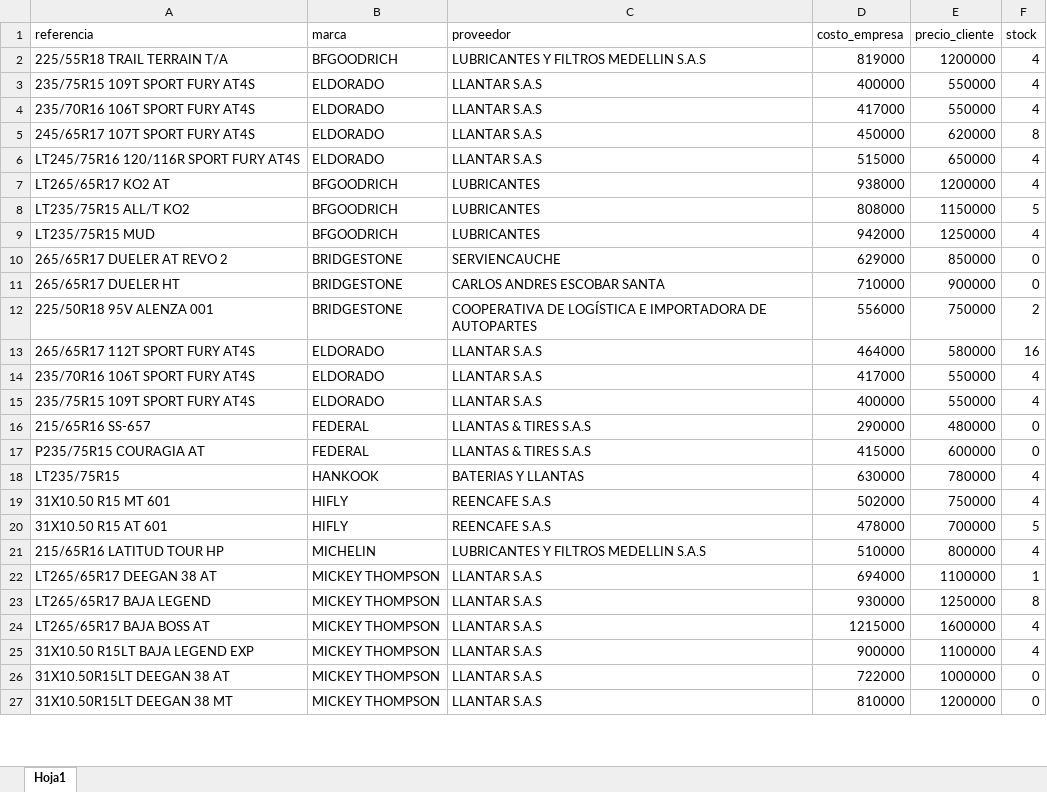
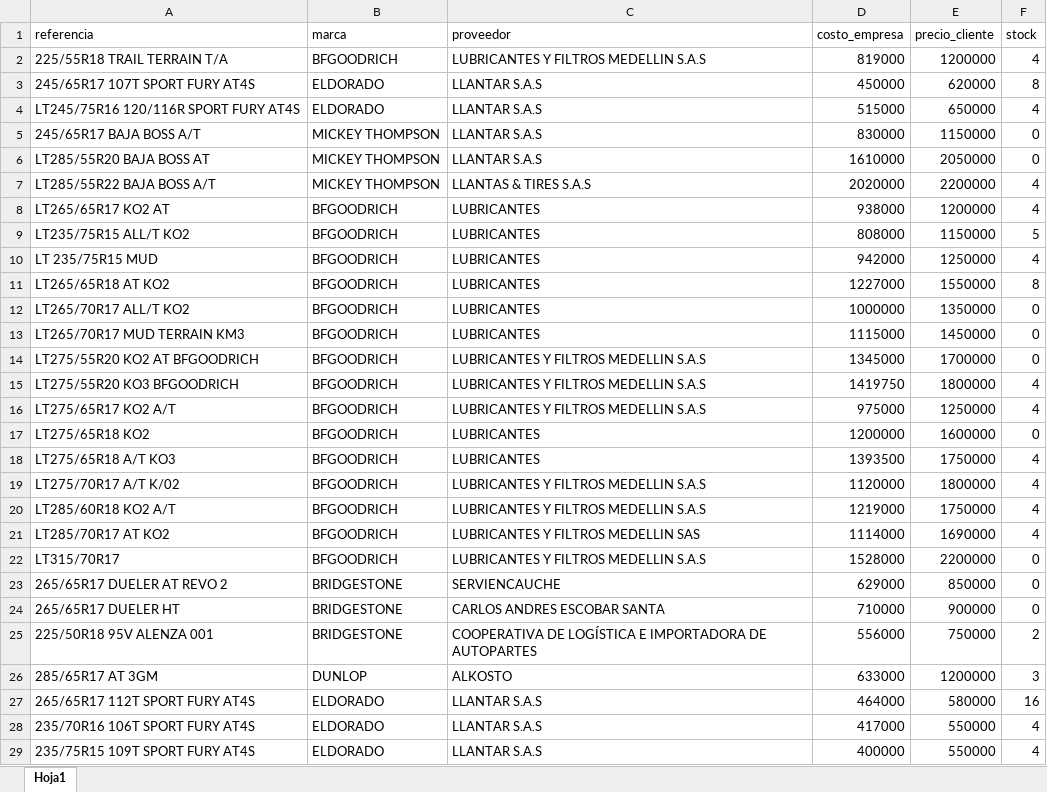
Before and after one commit to Audio-tecnica/mi-app-llantas, an Excel workbook: backend/file.xlsx, sheet Hoja1, drawn as a sheet; only a part is shown; the shorter side is filled out with more unchanged rows; values as stored, in another font and other column widths than the file's, no cell formats; removed rows and columns are numbered as before the commit, all else as after; the diff covers the shown part only; the diff names each change by its address in the sheet, - before the commit and + after, or states it on an @@ line.

```diff
--- a/backend/file.xlsx (sheet Hoja1)
+++ b/backend/file.xlsx (sheet Hoja1)
-row 3: 235/75R15 109T SPORT FURY AT4S | ELDORADO | LLANTAR S.A.S | 400000 | 550000 | 4
-row 4: 235/70R16 106T SPORT FURY AT4S | ELDORADO | LLANTAR S.A.S | 417000 | 550000 | 4
+row 5: 245/65R17 BAJA BOSS A/T | MICKEY THOMPSON | LLANTAR S.A.S | 830000 | 1150000 | 0
+row 6: LT285/55R20 BAJA BOSS AT | MICKEY THOMPSON | LLANTAR S.A.S | 1610000 | 2050000 | 0
+row 7: LT285/55R22 BAJA BOSS A/T | MICKEY THOMPSON | LLANTAS & TIRES S.A.S | 2020000 | 2200000 | 4
-A10 (referencia): LT235/75R15 MUD
+A10 (referencia): LT 235/75R15 MUD
+row 11: LT265/65R18 AT KO2 | BFGOODRICH | LUBRICANTES | 1227000 | 1550000 | 8
+row 12: LT265/70R17 ALL/T KO2 | BFGOODRICH | LUBRICANTES | 1000000 | 1350000 | 0
+row 13: LT265/70R17 MUD TERRAIN KM3 | BFGOODRICH | LUBRICANTES | 1115000 | 1450000 | 0
+row 14: LT275/55R20 KO2 AT BFGOODRICH | BFGOODRICH | LUBRICANTES Y FILTROS MEDELLIN S.A.S | 1345000 | 1700000 | 0
+row 15: LT275/55R20 KO3 BFGOODRICH | BFGOODRICH | LUBRICANTES Y FILTROS MEDELLIN S.A.S | 1419750 | 1800000 | 4
+row 16: LT275/65R17 KO2 A/T | BFGOODRICH | LUBRICANTES Y FILTROS MEDELLIN S.A.S | 975000 | 1250000 | 4
+row 17: LT275/65R18 KO2 | BFGOODRICH | LUBRICANTES | 1200000 | 1600000 | 0
+row 18: LT275/65R18 A/T KO3 | BFGOODRICH | LUBRICANTES | 1393500 | 1750000 | 4
+row 19: LT275/70R17 A/T K/02 | BFGOODRICH | LUBRICANTES Y FILTROS MEDELLIN S.A.S | 1120000 | 1800000 | 4
+row 20: LT285/60R18 KO2 A/T | BFGOODRICH | LUBRICANTES Y FILTROS MEDELLIN S.A.S | 1219000 | 1750000 | 4
+row 21: LT285/70R17 AT KO2 | BFGOODRICH | LUBRICANTES Y FILTROS MEDELLIN SAS | 1114000 | 1690000 | 4
+row 22: LT315/70R17 | BFGOODRICH | LUBRICANTES Y FILTROS MEDELLIN S.A.S | 1528000 | 2200000 | 0
+row 26: 285/65R17 AT 3GM | DUNLOP | ALKOSTO | 633000 | 1200000 | 3
```
Also changed, not shown: 173 added rows and 5 edited cells elsewhere in this sheet, cell formats, 1 other file.
